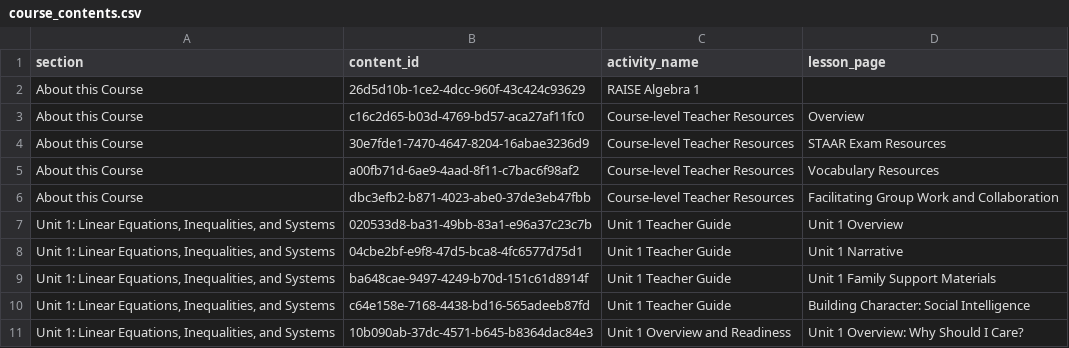
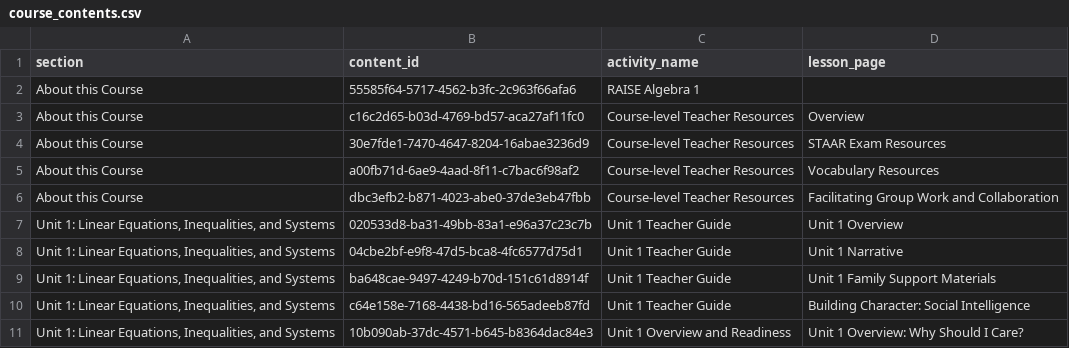
Before and after one commit to openstax/raise-enclave, a CSV file: examples/data/course_contents.csv, drawn as a sheet.

```diff
--- a/examples/data/course_contents.csv
+++ b/examples/data/course_contents.csv
@@ -1,3 +1,3 @@
 section,content_id,activity_name,lesson_page
-About this Course,26d5d10b-1ce2-4dcc-960f-43c424c93629,RAISE Algebra 1,
+About this Course,55585f64-5717-4562-b3fc-2c963f66afa6,RAISE Algebra 1,
 About this Course,c16c2d65-b03d-4769-bd57-aca27af11fc0,Course-level Teacher Resources,Overview
```
Also changed, not shown: examples/data/ib_input_submissions.csv, examples/data/ib_pset_problem_attempts.csv, 1 other file.
